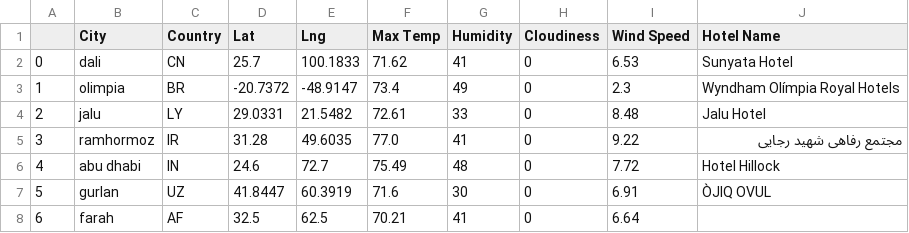
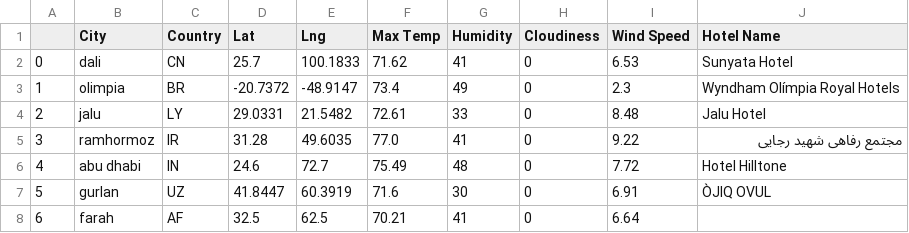
Before and after one commit to pfeliciano1/WeatherPy-VacationPy, a CSV file: VacationPy/Hotels_Output.csv, drawn as a sheet.

```diff
--- a/VacationPy/Hotels_Output.csv
+++ b/VacationPy/Hotels_Output.csv
@@ -5,3 +5,3 @@
 3,ramhormoz,IR,31.28,49.6035,77.0,41,0,9.22,مجتمع رفاهی شهید رجایی
-4,abu dhabi,IN,24.6,72.7,75.49,48,0,7.72,Hotel Hillock
+4,abu dhabi,IN,24.6,72.7,75.49,48,0,7.72,Hotel Hilltone
 5,gurlan,UZ,41.8447,60.3919,71.6,30,0,6.91,ÒJIQ OVUL
```
Also changed, not shown: 3 other files.
